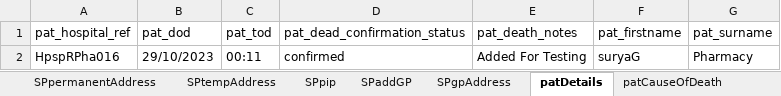
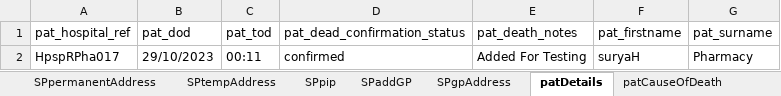
Before and after one commit to manojvyavahare27/ReleaseC4Automation, an Excel workbook: ExcelFiles/PharmacyDomain.xlsx, sheet patDetails, drawn as a sheet; values as stored, in another font and other column widths than the file's, no borders; the diff names each change by its address in the sheet, - before the commit and + after, or states it on an @@ line.

```diff
--- a/ExcelFiles/PharmacyDomain.xlsx (sheet patDetails)
+++ b/ExcelFiles/PharmacyDomain.xlsx (sheet patDetails)
-A2 (pat_hospital_ref): HpspRPha016
+A2 (pat_hospital_ref): HpspRPha017
-F2 (pat_firstname): suryaG
+F2 (pat_firstname): suryaH
```
Also changed, not shown: sheet patientIdentifier, sheet addPatient, sheet editPatient, ExcelFiles/AppointmentDomain.xlsx, ExcelFiles/PatientDomain.xlsx, 12 other files.
